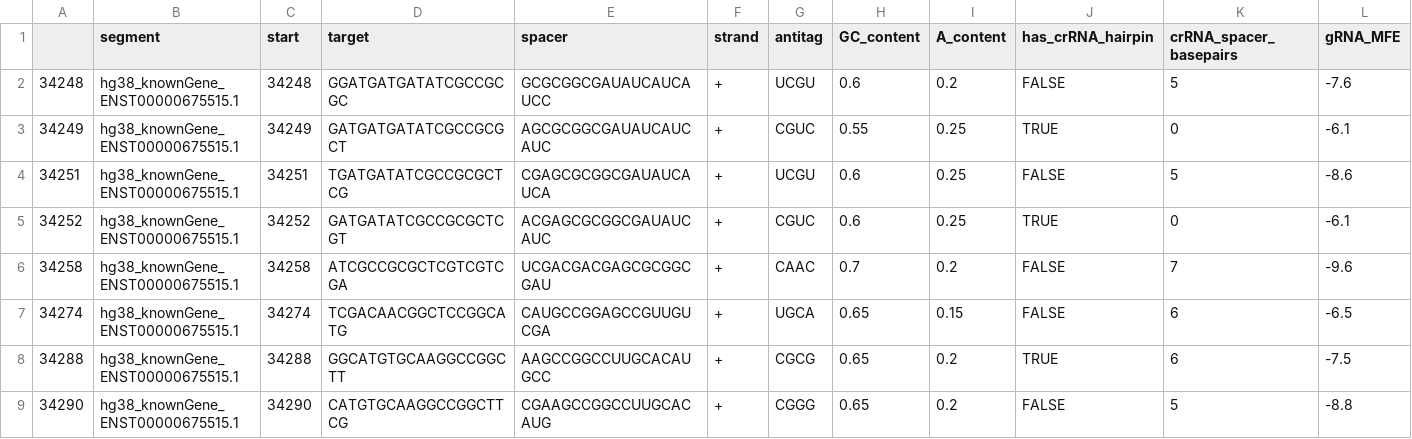
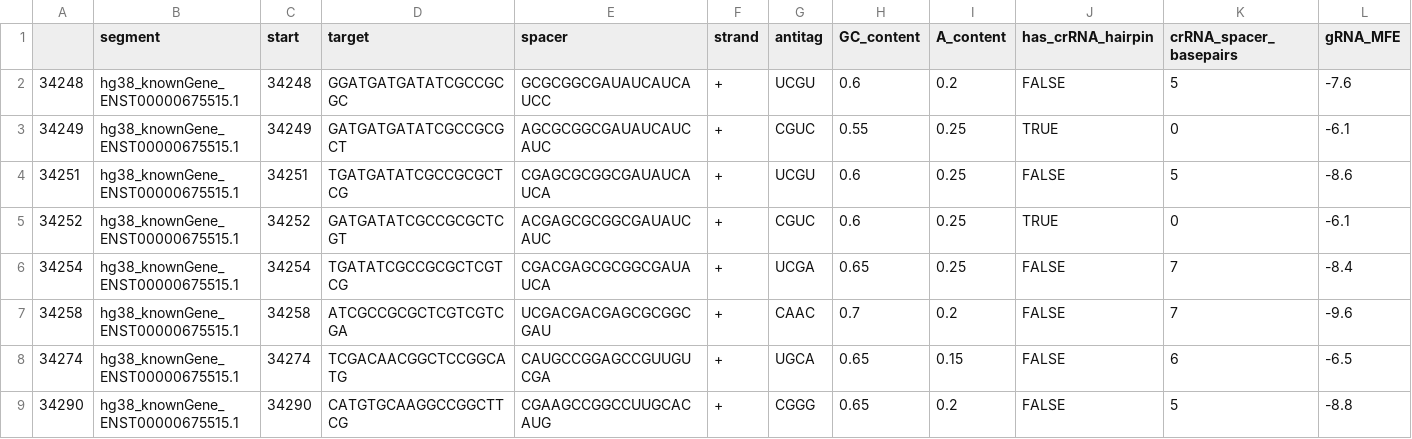
Before and after one commit to amandamok/cas13a_guide_design, a CSV file: outputs/process_controls/human_actb/human_actb_rtpcr_amplicon.csv, drawn as a sheet; only a part is shown; removed rows and columns are numbered as before the commit, all else as after; rows hold the shown columns only; the diff names each change by its address in the sheet, - before the commit and + after, or states it on an @@ line.

Commit message:
replace guide with multiple aligments to POTE transcripts

```diff
--- a/outputs/process_controls/human_actb/human_actb_rtpcr_amplicon.csv
+++ b/outputs/process_controls/human_actb/human_actb_rtpcr_amplicon.csv
+row 6: 34254 | hg38_knownGene_ENST00000675515.1 | 34254 | TGATATCGCCGCGCTCGTCG | CGACGAGCGCGGCGAUAUCA | + | UCGA | 0.65 | 0.25 | FALSE | 7 | -8.4
-row 8: 34288 | hg38_knownGene_ENST00000675515.1 | 34288 | GGCATGTGCAAGGCCGGCTT | AAGCCGGCCUUGCACAUGCC | + | CGCG | 0.65 | 0.2 | TRUE | 6 | -7.5
```
Also changed, not shown: 1 other file.
